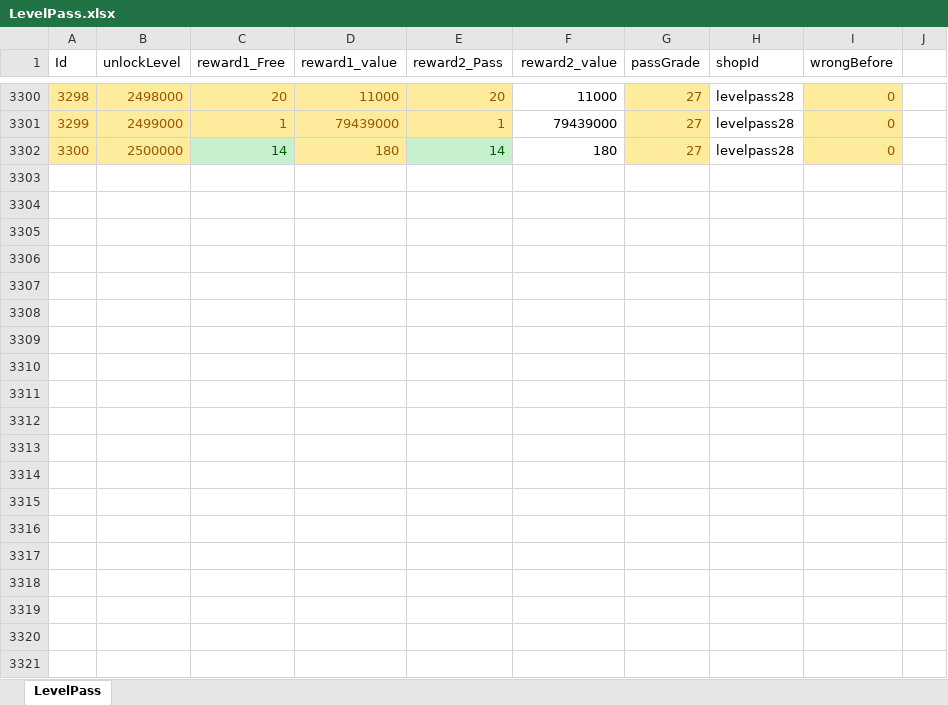
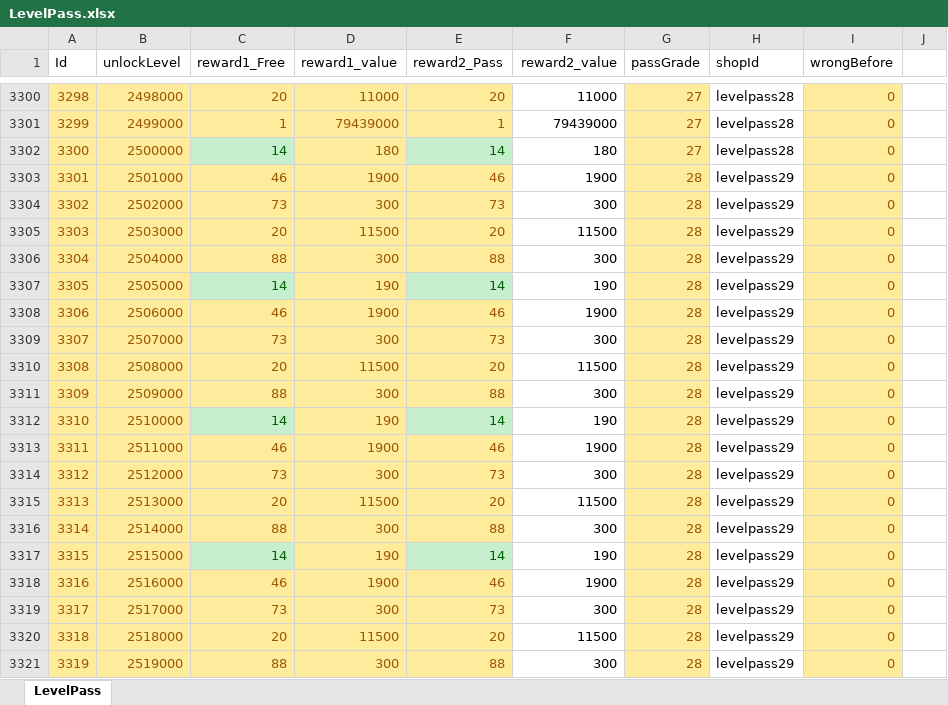
Before and after one commit to luckyzwei/Yosaki, an Excel workbook: Assets/06.Table/LevelPass.xlsx, sheet LevelPass, drawn as a sheet; only a part is shown, gaps mark what is left out; values as stored, in another font and other column widths than the file's, no borders; conditional formats not drawn; the diff covers the shown part only; the diff names each change by its address in the sheet, - before the commit and + after, or states it on an @@ line.

```diff
--- a/Assets/06.Table/LevelPass.xlsx (sheet LevelPass)
+++ b/Assets/06.Table/LevelPass.xlsx (sheet LevelPass)
+row 3303: 3301 | 2501000 | 46 | 1900 | 46 | 1900 | 28 | levelpass29 | 0
+row 3304: 3302 | 2502000 | 73 | 300 | 73 | 300 | 28 | levelpass29 | 0
+row 3305: 3303 | 2503000 | 20 | 11500 | 20 | 11500 | 28 | levelpass29 | 0
+row 3306: 3304 | 2504000 | 88 | 300 | 88 | 300 | 28 | levelpass29 | 0
+row 3307: 3305 | 2505000 | 14 | 190 | 14 | 190 | 28 | levelpass29 | 0
+row 3308: 3306 | 2506000 | 46 | 1900 | 46 | 1900 | 28 | levelpass29 | 0
+row 3309: 3307 | 2507000 | 73 | 300 | 73 | 300 | 28 | levelpass29 | 0
+row 3310: 3308 | 2508000 | 20 | 11500 | 20 | 11500 | 28 | levelpass29 | 0
+row 3311: 3309 | 2509000 | 88 | 300 | 88 | 300 | 28 | levelpass29 | 0
+row 3312: 3310 | 2510000 | 14 | 190 | 14 | 190 | 28 | levelpass29 | 0
+row 3313: 3311 | 2511000 | 46 | 1900 | 46 | 1900 | 28 | levelpass29 | 0
+row 3314: 3312 | 2512000 | 73 | 300 | 73 | 300 | 28 | levelpass29 | 0
+row 3315: 3313 | 2513000 | 20 | 11500 | 20 | 11500 | 28 | levelpass29 | 0
+row 3316: 3314 | 2514000 | 88 | 300 | 88 | 300 | 28 | levelpass29 | 0
+row 3317: 3315 | 2515000 | 14 | 190 | 14 | 190 | 28 | levelpass29 | 0
+row 3318: 3316 | 2516000 | 46 | 1900 | 46 | 1900 | 28 | levelpass29 | 0
+row 3319: 3317 | 2517000 | 73 | 300 | 73 | 300 | 28 | levelpass29 | 0
+row 3320: 3318 | 2518000 | 20 | 11500 | 20 | 11500 | 28 | levelpass29 | 0
+row 3321: 3319 | 2519000 | 88 | 300 | 88 | 300 | 28 | levelpass29 | 0
```
Also changed, not shown: 81 added rows elsewhere in this sheet, Assets/06.Table/CaveBelt.xlsx, Assets/06.Table/SusanoTable.xlsx, 29 other files.
